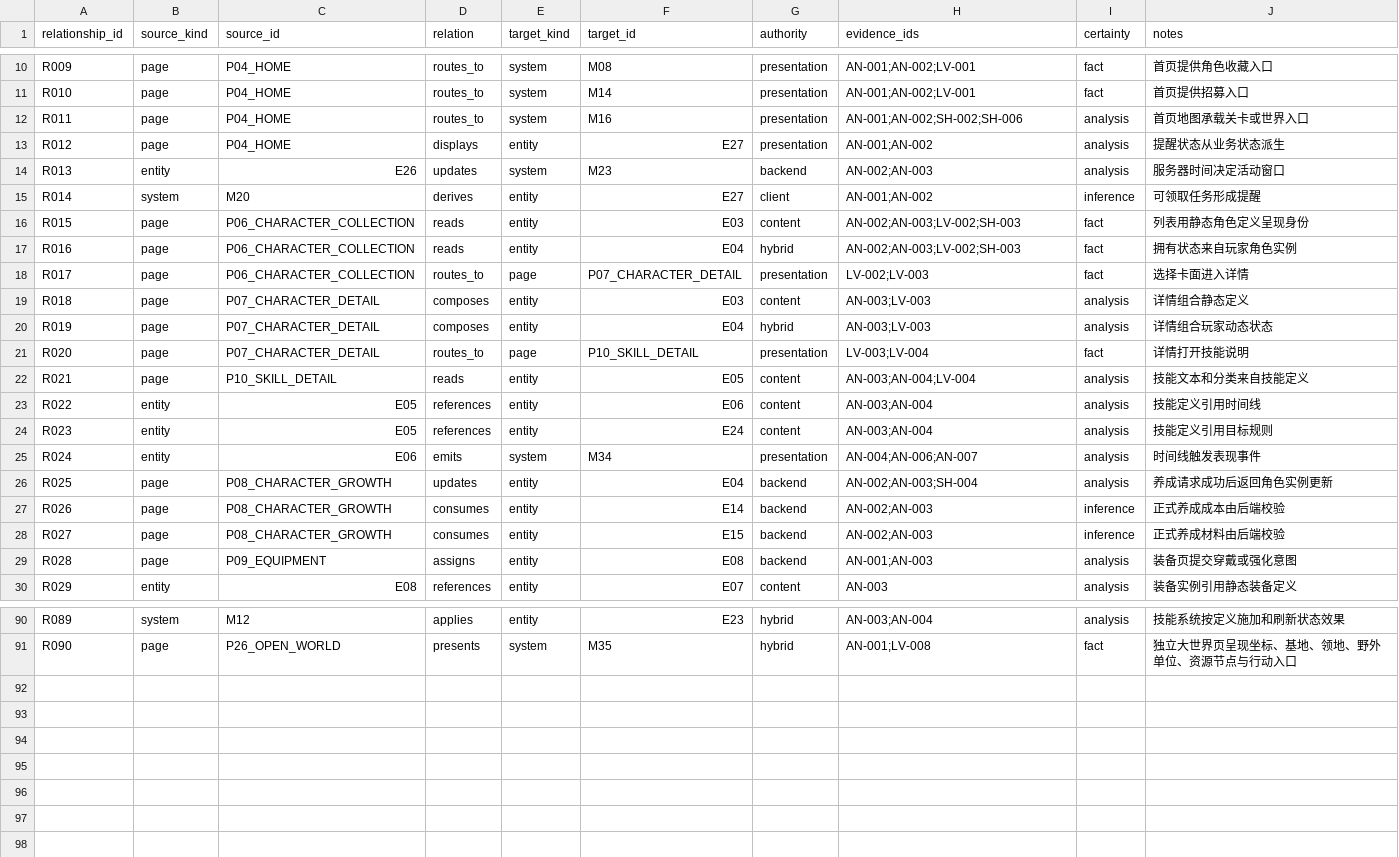
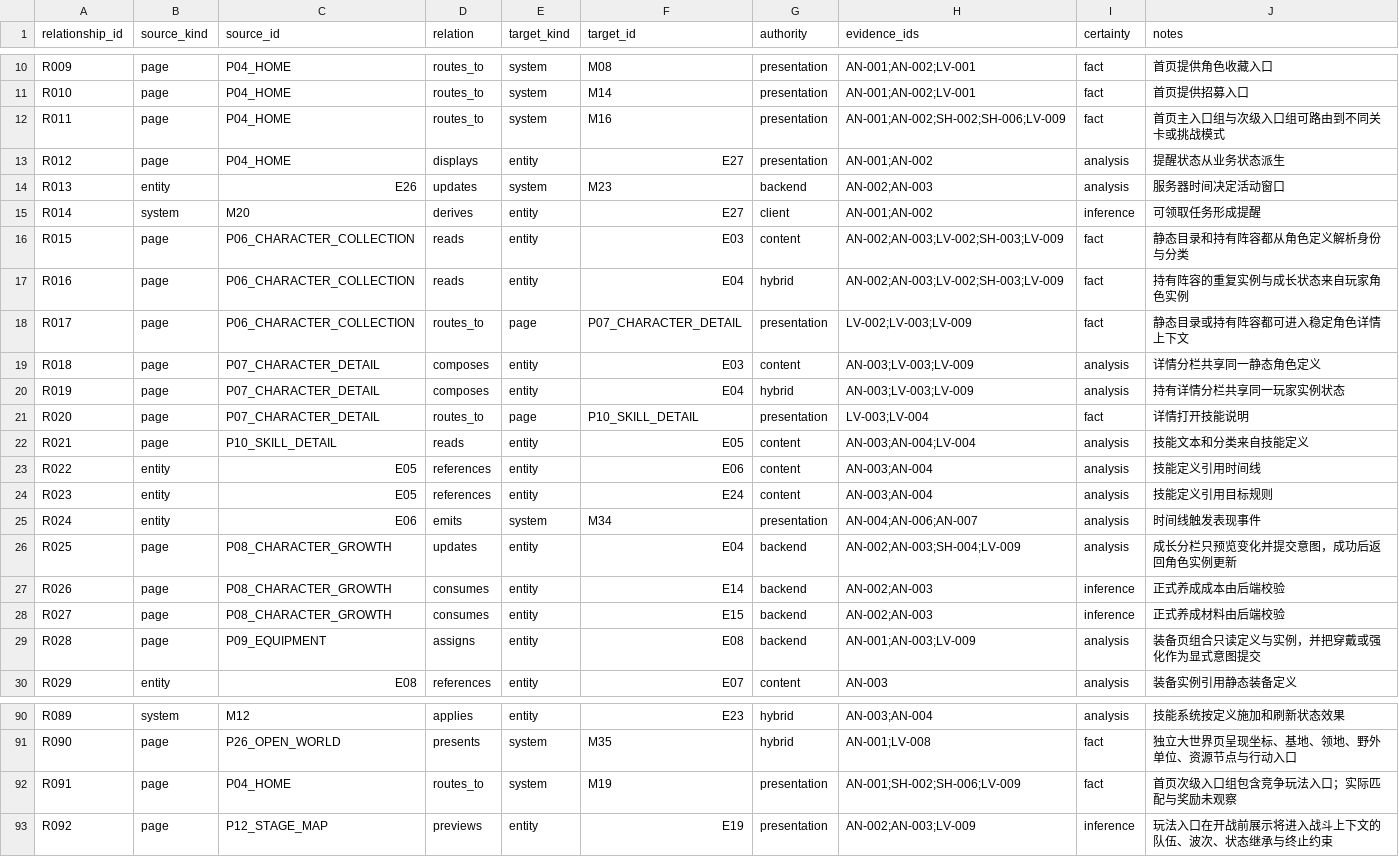
Before and after one commit to GoldenStone929/BubbleMind, a CSV file: StudioOps/KnowledgeBase/RELATIONSHIPS.csv, drawn as a sheet; only a part is shown, gaps mark what is left out.

```diff
--- a/StudioOps/KnowledgeBase/RELATIONSHIPS.csv
+++ b/StudioOps/KnowledgeBase/RELATIONSHIPS.csv
@@ -11,3 +11,3 @@ R009,page,P04_HOME,routes_to,system,M08,presentation,"AN-001;AN-002;LV-001",fact
 R010,page,P04_HOME,routes_to,system,M14,presentation,"AN-001;AN-002;LV-001",fact,"首页提供招募入口"
-R011,page,P04_HOME,routes_to,system,M16,presentation,"AN-001;AN-002;SH-002;SH-006",analysis,"首页地图承载关卡或世界入口"
+R011,page,P04_HOME,routes_to,system,M16,presentation,"AN-001;AN-002;SH-002;SH-006;LV-009",fact,"首页主入口组与次级入口组可路由到不同关卡或挑战模式"
 R012,page,P04_HOME,displays,entity,E27,presentation,"AN-001;AN-002",analysis,"提醒状态从业务状态派生"
@@ -15,7 +15,7 @@ R013,entity,E26,updates,system,M23,backend,"AN-002;AN-003",analysis,"服务器
 R014,system,M20,derives,entity,E27,client,"AN-001;AN-002",inference,"可领取任务形成提醒"
-R015,page,P06_CHARACTER_COLLECTION,reads,entity,E03,content,"AN-002;AN-003;LV-002;SH-003",fact,"列表用静态角色定义呈现身份"
-R016,page,P06_CHARACTER_COLLECTION,reads,entity,E04,hybrid,"AN-002;AN-003;LV-002;SH-003",fact,"拥有状态来自玩家角色实例"
-R017,page,P06_CHARACTER_COLLECTION,routes_to,page,P07_CHARACTER_DETAIL,presentation,"LV-002;LV-003",fact,"选择卡面进入详情"
-R018,page,P07_CHARACTER_DETAIL,composes,entity,E03,content,"AN-003;LV-003",analysis,"详情组合静态定义"
-R019,page,P07_CHARACTER_DETAIL,composes,entity,E04,hybrid,"AN-003;LV-003",analysis,"详情组合玩家动态状态"
+R015,page,P06_CHARACTER_COLLECTION,reads,entity,E03,content,"AN-002;AN-003;LV-002;SH-003;LV-009",fact,"静态目录和持有阵容都从角色定义解析身份与分类"
+R016,page,P06_CHARACTER_COLLECTION,reads,entity,E04,hybrid,"AN-002;AN-003;LV-002;SH-003;LV-009",fact,"持有阵容的重复实例与成长状态来自玩家角色实例"
+R017,page,P06_CHARACTER_COLLECTION,routes_to,page,P07_CHARACTER_DETAIL,presentation,"LV-002;LV-003;LV-009",fact,"静态目录或持有阵容都可进入稳定角色详情上下文"
+R018,page,P07_CHARACTER_DETAIL,composes,entity,E03,content,"AN-003;LV-003;LV-009",analysis,"详情分栏共享同一静态角色定义"
+R019,page,P07_CHARACTER_DETAIL,composes,entity,E04,hybrid,"AN-003;LV-003;LV-009",analysis,"持有详情分栏共享同一玩家实例状态"
 R020,page,P07_CHARACTER_DETAIL,routes_to,page,P10_SKILL_DETAIL,presentation,"LV-003;LV-004",fact,"详情打开技能说明"
@@ -25,6 +25,6 @@ R023,entity,E05,references,entity,E24,content,"AN-003;AN-004",analysis,"技能
 R024,entity,E06,emits,system,M34,presentation,"AN-004;AN-006;AN-007",analysis,"时间线触发表现事件"
-R025,page,P08_CHARACTER_GROWTH,updates,entity,E04,backend,"AN-002;AN-003;SH-004",analysis,"养成请求成功后返回角色实例更新"
+R025,page,P08_CHARACTER_GROWTH,updates,entity,E04,backend,"AN-002;AN-003;SH-004;LV-009",analysis,"成长分栏只预览变化并提交意图，成功后返回角色实例更新"
 R026,page,P08_CHARACTER_GROWTH,consumes,entity,E14,backend,"AN-002;AN-003",inference,"正式养成成本由后端校验"
 R027,page,P08_CHARACTER_GROWTH,consumes,entity,E15,backend,"AN-002;AN-003",inference,"正式养成材料由后端校验"
-R028,page,P09_EQUIPMENT,assigns,entity,E08,backend,"AN-001;AN-003",analysis,"装备页提交穿戴或强化意图"
+R028,page,P09_EQUIPMENT,assigns,entity,E08,backend,"AN-001;AN-003;LV-009",analysis,"装备页组合只读定义与实例，并把穿戴或强化作为显式意图提交"
 R029,entity,E08,references,entity,E07,content,"AN-003",analysis,"装备实例引用静态装备定义"
@@ -91 +91,3 @@ R089,system,M12,applies,entity,E23,hybrid,"AN-003;AN-004",analysis,"技能系统
 R090,page,P26_OPEN_WORLD,presents,system,M35,hybrid,"AN-001;LV-008",fact,"独立大世界页呈现坐标、基地、领地、野外单位、资源节点与行动入口"
+R091,page,P04_HOME,routes_to,system,M19,presentation,"AN-001;SH-002;SH-006;LV-009",fact,"首页次级入口组包含竞争玩法入口；实际匹配与奖励未观察"
+R092,page,P12_STAGE_MAP,previews,entity,E19,presentation,"AN-002;AN-003;LV-009",inference,"玩法入口在开战前展示将进入战斗上下文的队伍、波次、状态继承与终止约束"
```
Also changed, not shown: StudioOps/KnowledgeBase/COVERAGE_MATRIX.csv, StudioOps/KnowledgeBase/EVIDENCE_LEDGER.csv, 14 other files.
